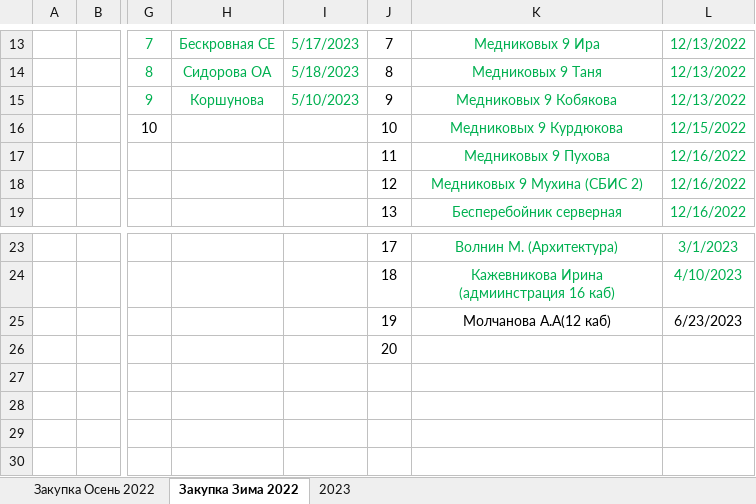
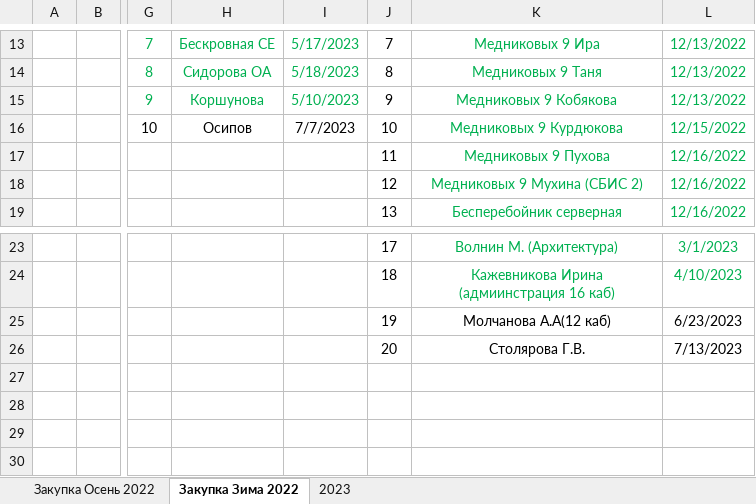
Before and after one commit to mikhailtorzhok/zakupki_exel, an Excel workbook: Закупка 2022.xlsx, sheet Закупка Зима 2022, drawn as a sheet; only a part is shown, gaps mark what is left out; values as stored, in another font and other column widths than the file's, no borders; the diff names each change by its address in the sheet, - before the commit and + after, or states it on an @@ line.

```diff
--- a/Закупка 2022.xlsx (sheet Закупка Зима 2022)
+++ b/Закупка 2022.xlsx (sheet Закупка Зима 2022)
-H16: (empty)
+H16: Осипов
-I16: (empty)
+I16: 7/7/2023
-K26: (empty)
+K26: Столярова Г.В.
-L26: (empty)
+L26: 7/13/2023
```
Also changed, not shown: sheet Закупка Осень 2022, 1 other file.
